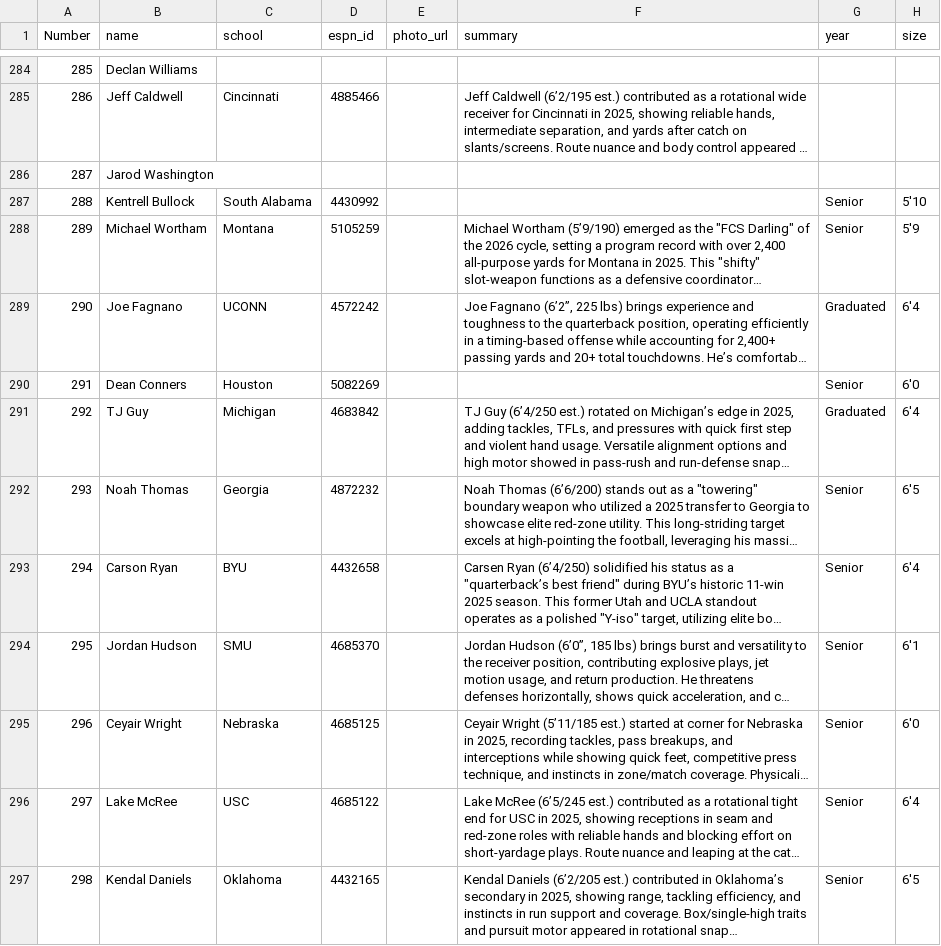
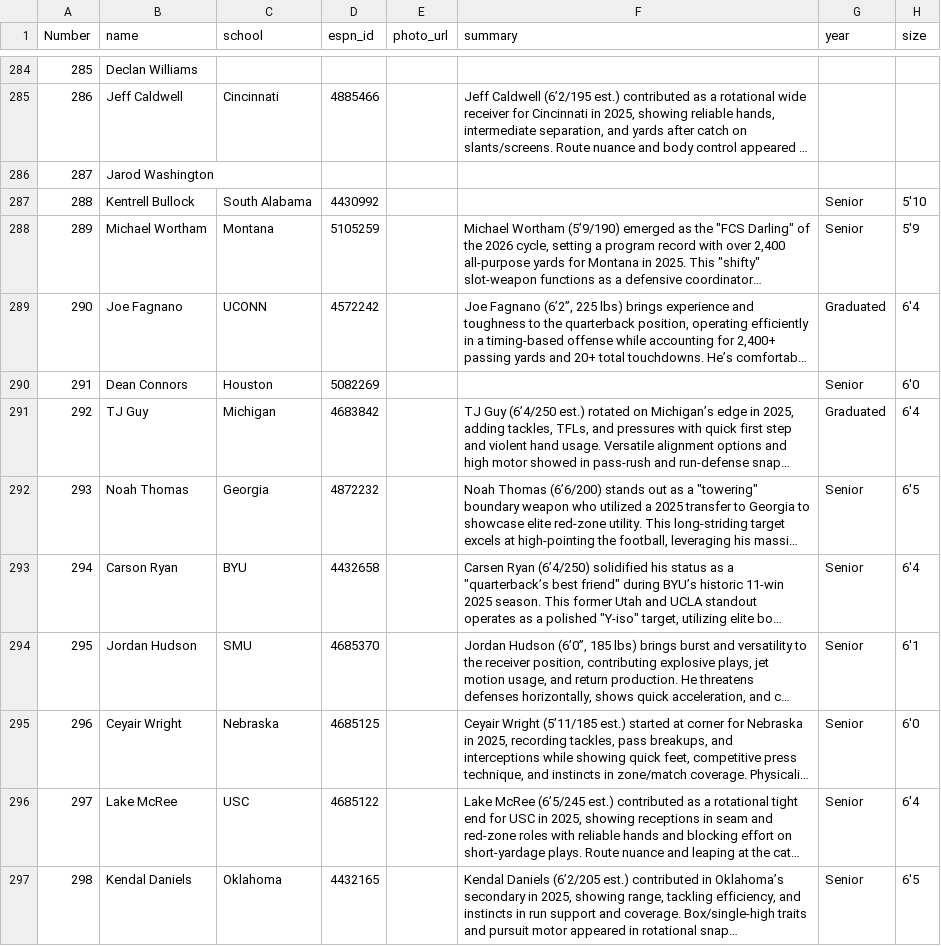
Before and after one commit to skjjcruz/Owner-Dashboard--V7, a CSV file: player-enrichment.csv, drawn as a sheet; only a part is shown, gaps mark what is left out; long unchanged cells end in …; the diff names each change by its address in the sheet, - before the commit and + after, or states it on an @@ line.

Commit message:
Update player-enrichment.csv

```diff
--- a/player-enrichment.csv
+++ b/player-enrichment.csv
-B290 (name): Dean Conners
+B290 (name): Dean Connors
```
